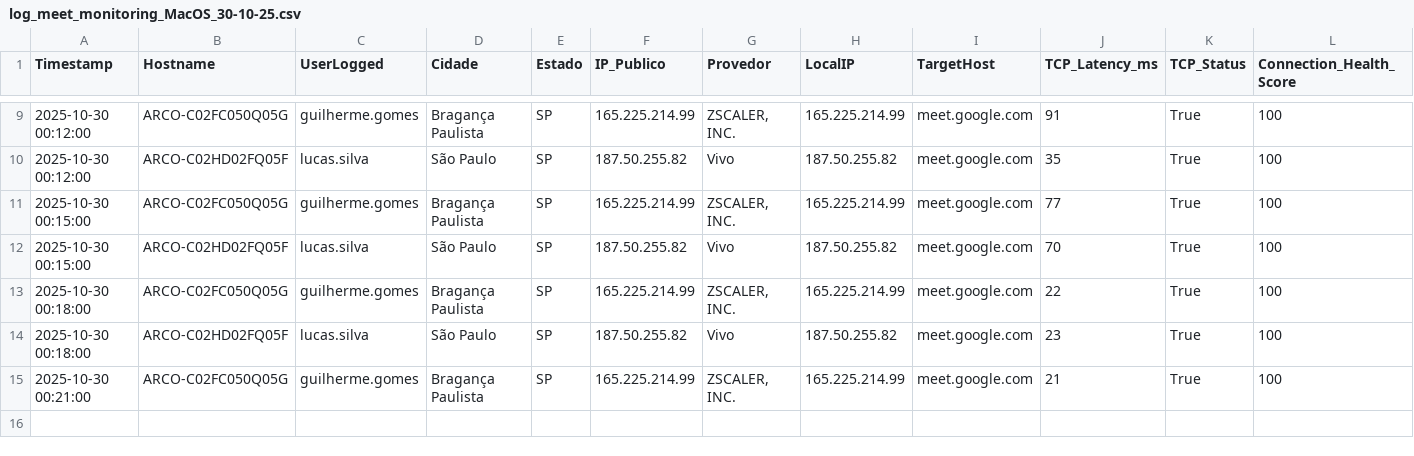
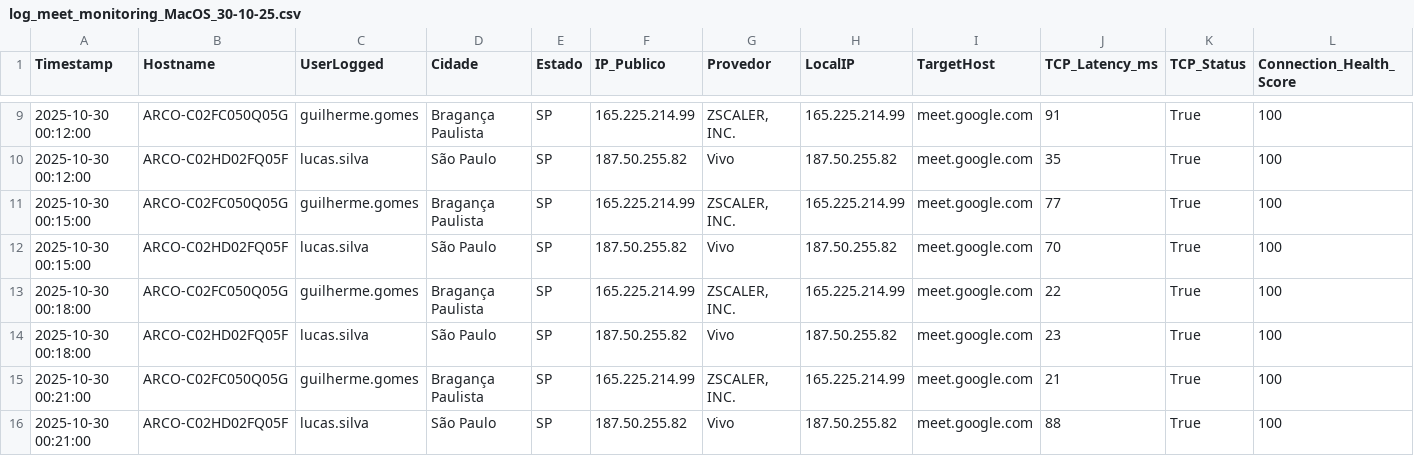
Before and after one commit to lucasldantas/web_monitor, a CSV file: log_meet_monitoring_MacOS_30-10-25.csv, drawn as a sheet; only a part is shown, gaps mark what is left out; rows hold the shown columns only; the diff names each change by its address in the sheet, - before the commit and + after, or states it on an @@ line.

Commit message:
Monitoramento 2025-10-30 00:21:00 (macOS): Atualização automática do log de desempenho.

```diff
--- a/log_meet_monitoring_MacOS_30-10-25.csv
+++ b/log_meet_monitoring_MacOS_30-10-25.csv
+row 16: 2025-10-30 00:21:00 | ARCO-C02HD02FQ05F | lucas.silva | São Paulo | SP | 187.50.255.82 | Vivo | 187.50.255.82 | meet.google.com | 88 | True | 100
```
